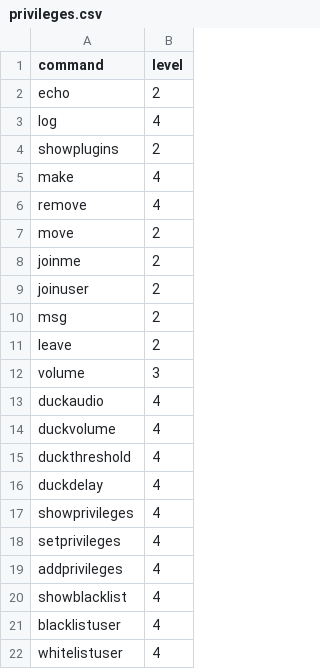
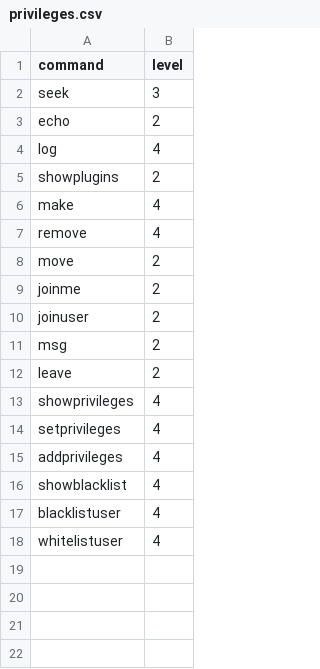
Before and after one commit to DuckBoss/JJMumbleBot, a CSV file: JJMumbleBot/plugins/core/bot_commands/privileges.csv, drawn as a sheet; removed rows and columns are numbered as before the commit, all else as after; the diff names each change by its address in the sheet, - before the commit and + after, or states it on an @@ line.

Commit message:
Major audio updates!
- The default bot audio volume can now be set in your config.ini file
- Reworked internal queue system
- Implemented a centralized audio interface to control bot audio.
- Implemented an audio interface API for plugins to access audio controls.
- Ported sound_board plugin to fully utilize the new optimized audio interface.
- Ported text_to_speech plugin to fully utilize the new optimized audio interface.
- Implemented audio_commands plugin to handle bot commands related to audio controls.
(Added volume, duckaudio, duckvolume, duckthreshold, duckdelay commands)
- Implemented audio ducking/fading feature into the new audio interface system

```diff
--- a/JJMumbleBot/plugins/core/bot_commands/privileges.csv
+++ b/JJMumbleBot/plugins/core/bot_commands/privileges.csv
+row 2: seek | 3
-row 12: volume | 3
-row 13: duckaudio | 4
-row 14: duckvolume | 4
-row 15: duckthreshold | 4
-row 16: duckdelay | 4
```
Also changed, not shown: 26 other files.
